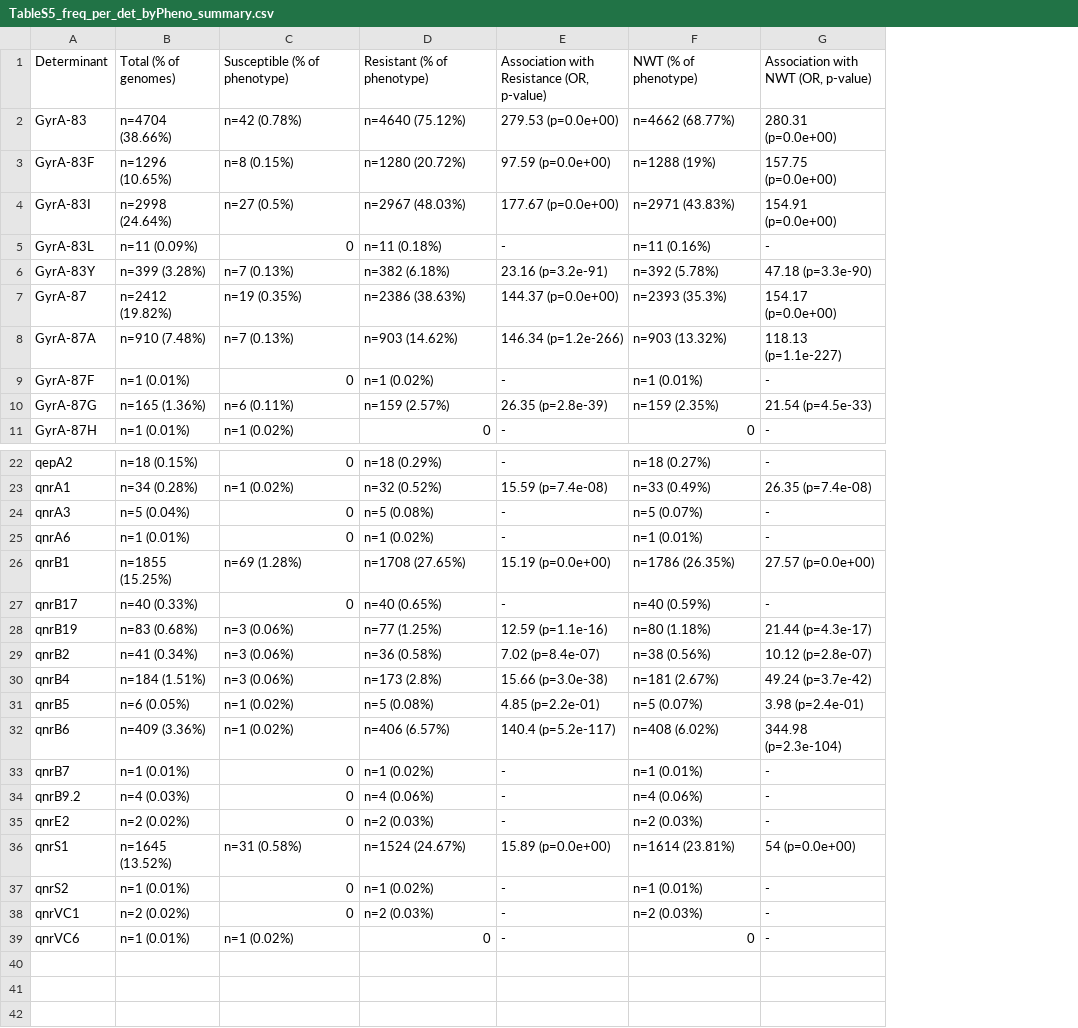
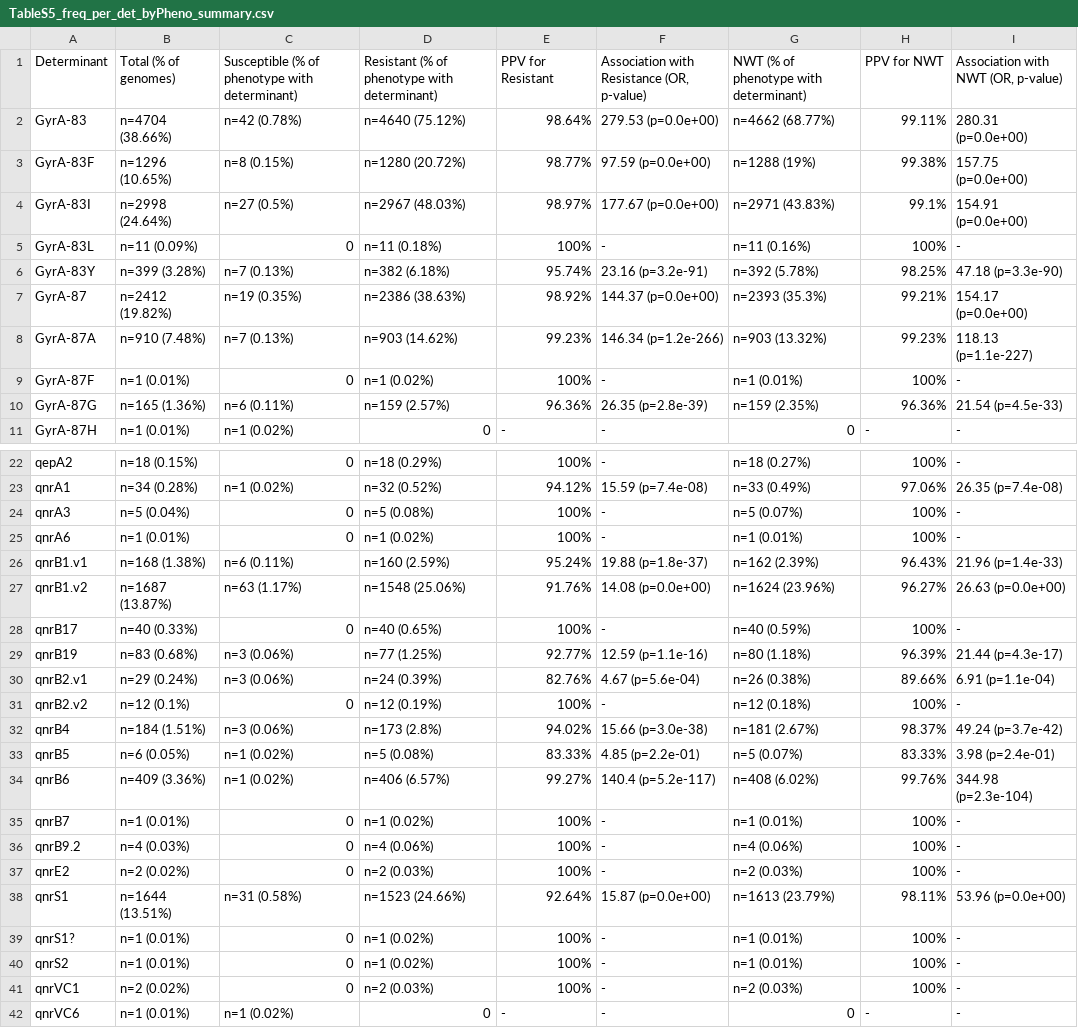
Before and after one commit to klebgenomics/cipropaper, a CSV file: tables/TableS5_freq_per_det_byPheno_summary.csv, drawn as a sheet; only a part is shown, gaps mark what is left out; removed rows and columns are numbered as before the commit, all else as after; the diff names each change by its address in the sheet, - before the commit and + after, or states it on an @@ line.

```diff
--- a/tables/TableS5_freq_per_det_byPheno_summary.csv
+++ b/tables/TableS5_freq_per_det_byPheno_summary.csv
+column E, rows 1-11: PPV for Resistant | 98.64% | 98.77% | 98.97% | 100% | 95.74% | 98.92% | 99.23% | 100% | 96.36% | -; rows 22-25: 100% | 94.12% | 100% | 100%; rows 28-30: 100% | 92.77% | 82.76%; rows 32-38: 94.02% | 83.33% | 99.27% | 100% | 100% | 100% | 92.64%; rows 40-42: 100% | 100% | -
+column H, rows 1-11: PPV for NWT | 99.11% | 99.38% | 99.1% | 100% | 98.25% | 99.21% | 99.23% | 100% | 96.36% | -; rows 22-25: 100% | 97.06% | 100% | 100%; rows 28-30: 100% | 96.39% | 89.66%; rows 32-38: 98.37% | 83.33% | 99.76% | 100% | 100% | 100% | 98.11%; rows 40-42: 100% | 100% | -
-C1: Susceptible (% of phenotype)
+C1: Susceptible (% of phenotype with determinant)
-D1: Resistant (% of phenotype)
+D1: Resistant (% of phenotype with determinant)
-G1: NWT (% of phenotype)
+G1: NWT (% of phenotype with determinant)
-row 26: qnrB1 | n=1855 (15.25%) | n=69 (1.28%) | n=1708 (27.65%) | 15.19 (p=0.0e+00) | n=1786 (26.35%) | 27.57 (p=0.0e+00)
+row 26: qnrB1.v1 | n=168 (1.38%) | n=6 (0.11%) | n=160 (2.59%) | 95.24% | 19.88 (p=1.8e-37) | n=162 (2.39%) | 96.43% | 21.96 (p=1.4e-33)
+row 27: qnrB1.v2 | n=1687 (13.87%) | n=63 (1.17%) | n=1548 (25.06%) | 91.76% | 14.08 (p=0.0e+00) | n=1624 (23.96%) | 96.27% | 26.63 (p=0.0e+00)
-A30: qnrB2
+A30: qnrB2.v1
-B30: n=41 (0.34%)
+B30: n=29 (0.24%)
-D30: n=36 (0.58%)
+D30: n=24 (0.39%)
-F30: 7.02 (p=8.4e-07)
+F30: 4.67 (p=5.6e-04)
-G30: n=38 (0.56%)
+G30: n=26 (0.38%)
-I30: 10.12 (p=2.8e-07)
+I30: 6.91 (p=1.1e-04)
+row 31: qnrB2.v2 | n=12 (0.1%) | 0 | n=12 (0.19%) | 100% | - | n=12 (0.18%) | 100% | -
-B38: n=1645 (13.52%)
+B38: n=1644 (13.51%)
-D38: n=1524 (24.67%)
+D38: n=1523 (24.66%)
-F38: 15.89 (p=0.0e+00)
+F38: 15.87 (p=0.0e+00)
-G38: n=1614 (23.81%)
+G38: n=1613 (23.79%)
-I38: 54 (p=0.0e+00)
+I38: 53.96 (p=0.0e+00)
+row 39: qnrS1? | n=1 (0.01%) | 0 | n=1 (0.02%) | 100% | - | n=1 (0.01%) | 100% | -
```
Also changed, not shown: tables/Table1_freq_per_det_byPheno_summary_singleDet.csv, 31 other files.
